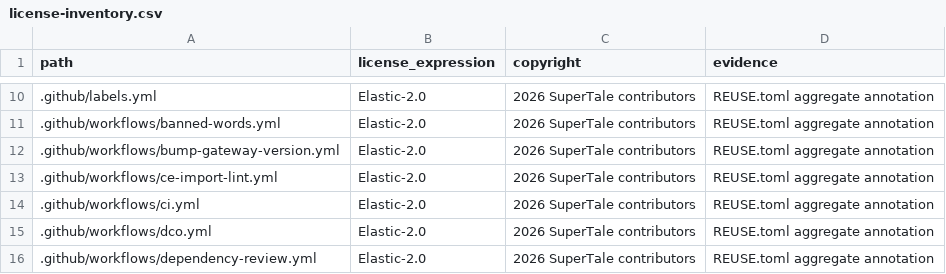
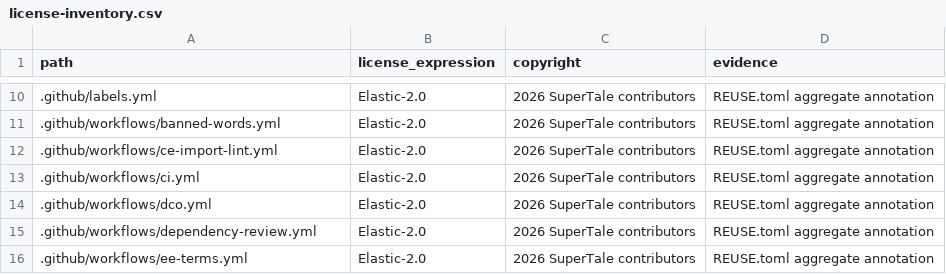
Before and after one commit to dramaclaw/dramaclaw, a CSV file: license-inventory.csv, drawn as a sheet; only a part is shown, gaps mark what is left out; the shorter side is filled out with more unchanged rows.

```diff
--- a/license-inventory.csv
+++ b/license-inventory.csv
@@ -11,3 +11,2 @@ path,license_expression,copyright,evidence
 .github/workflows/banned-words.yml,Elastic-2.0,2026 SuperTale contributors,REUSE.toml aggregate annotation
-.github/workflows/bump-gateway-version.yml,Elastic-2.0,2026 SuperTale contributors,REUSE.toml aggregate annotation
 .github/workflows/ce-import-lint.yml,Elastic-2.0,2026 SuperTale contributors,REUSE.toml aggregate annotation
```
Also changed, not shown: 7 other files.
